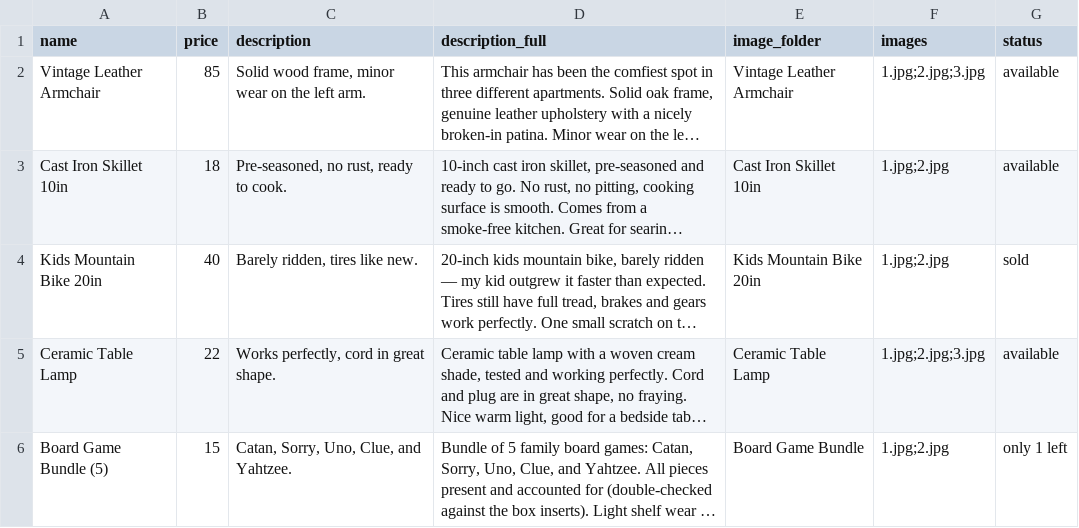
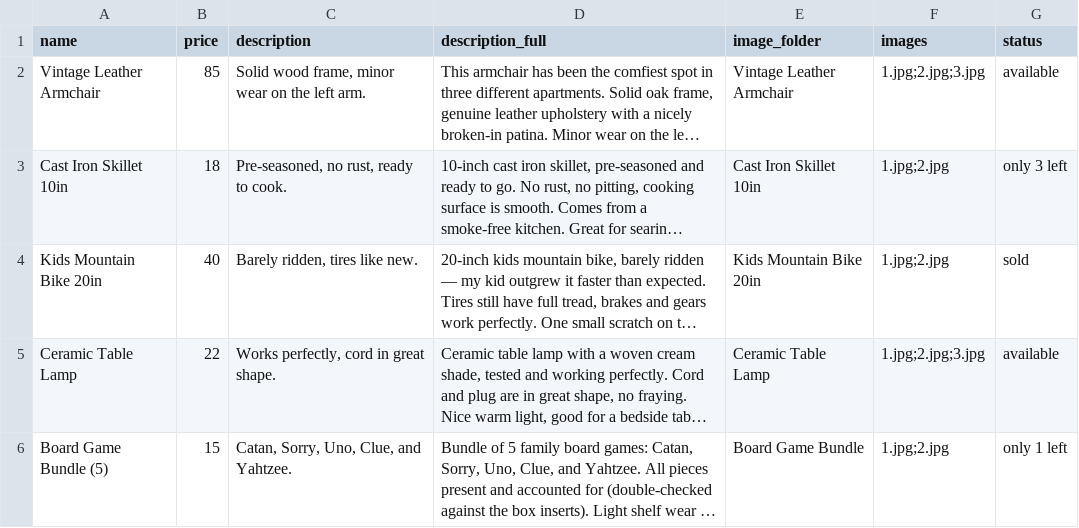
Before and after one commit to Nwiteco/nwiteco, a CSV file: products.csv, drawn as a sheet; long unchanged cells end in …; the diff names each change by its address in the sheet, - before the commit and + after, or states it on an @@ line.

Commit message:
added custom statuses

```diff
--- a/products.csv
+++ b/products.csv
-G3 (status): available
+G3 (status): only 3 left
```
Also changed, not shown: 7 other files.
